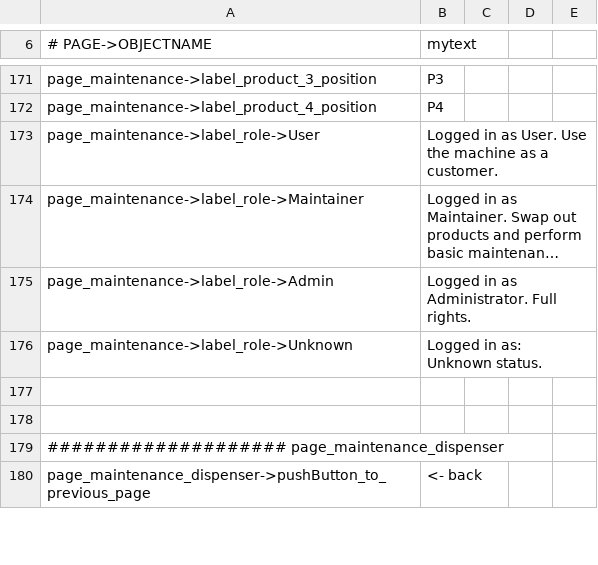
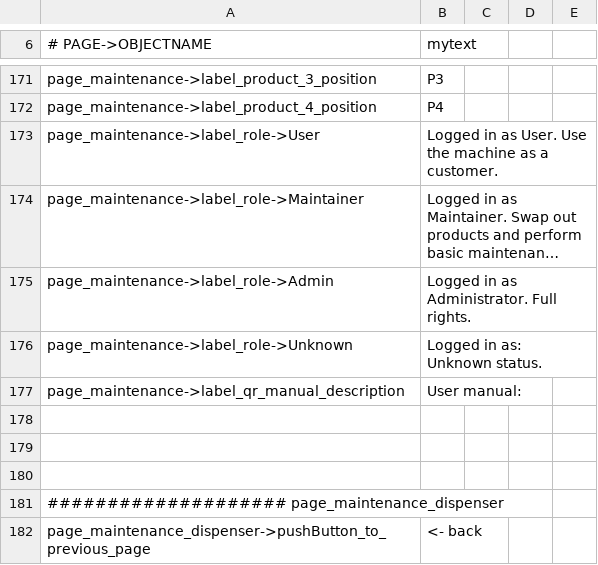
Before and after one commit to opensoapstand/station_computer, a CSV file: ui/references/templates/default/ui_texts.csv, drawn as a sheet; only a part is shown, gaps mark what is left out; long unchanged cells end in …; the diff names each change by its address in the sheet, - before the commit and + after, or states it on an @@ line.

Commit message:
qr manual in maintenance

```diff
--- a/ui/references/templates/default/ui_texts.csv
+++ b/ui/references/templates/default/ui_texts.csv
+row 177: page_maintenance->label_qr_manual_description | User manual:
+row 178: (empty)
```
Also changed, not shown: 6 other files.
